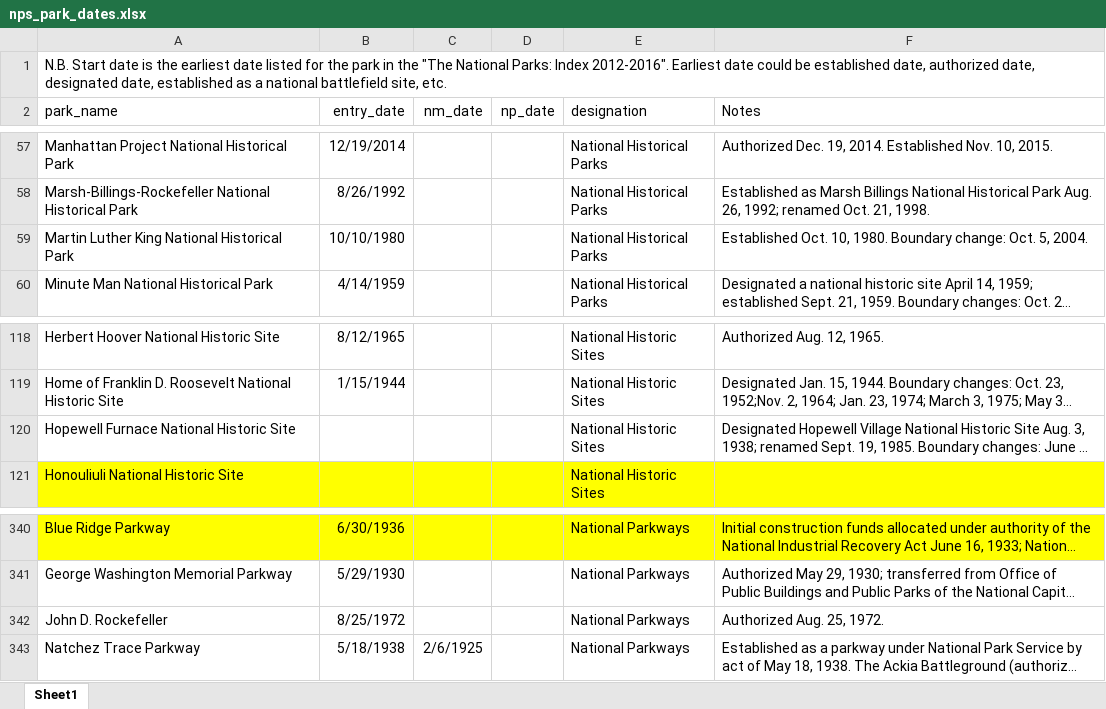
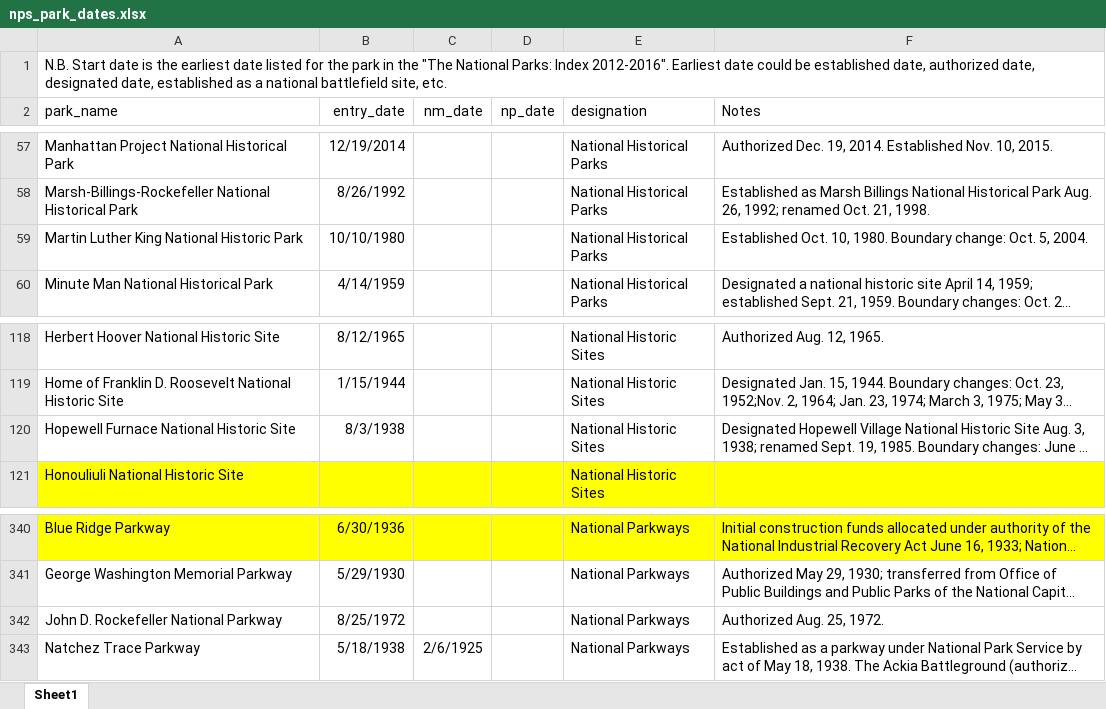
Before and after one commit to goodmorningdata/nps, an Excel workbook: _reference_data/nps_park_dates.xlsx, sheet Sheet1, drawn as a sheet; only a part is shown, gaps mark what is left out; long unchanged cells end in …; values as stored, in another font and other column widths than the file's, no borders; the diff names each change by its address in the sheet, - before the commit and + after, or states it on an @@ line.

```diff
--- a/_reference_data/nps_park_dates.xlsx (sheet Sheet1)
+++ b/_reference_data/nps_park_dates.xlsx (sheet Sheet1)
-A59 (park_name): Martin Luther King National Historical Park
+A59 (park_name): Martin Luther King National Historic Park
-B120 (entry_date): (empty)
+B120 (entry_date): 8/3/1938
-A342 (park_name): John D. Rockefeller
+A342 (park_name): John D. Rockefeller National Parkway
```
Also changed, not shown: nps_parks_master_df.xlsx, 3 other files.
